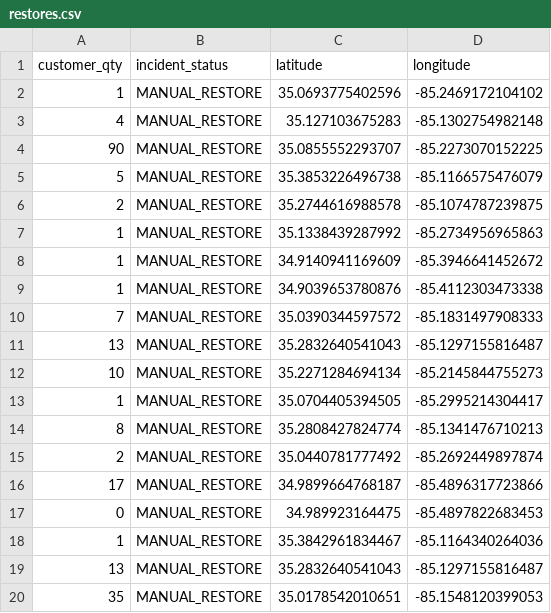
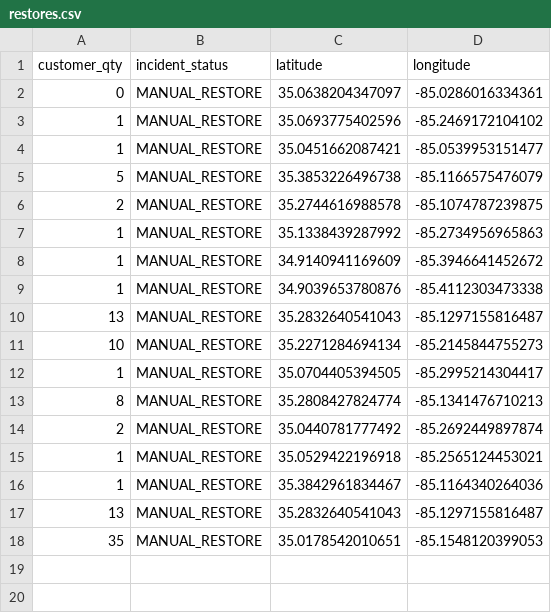
Before and after one commit to officeofperformancemanagement/public-epb-data, a CSV file: restores.csv, drawn as a sheet; removed rows and columns are numbered as before the commit, all else as after; the diff names each change by its address in the sheet, - before the commit and + after, or states it on an @@ line.

```diff
--- a/restores.csv
+++ b/restores.csv
+row 2: 0 | MANUAL_RESTORE | 35.0638204347097 | -85.0286016334361
-row 3: 4 | MANUAL_RESTORE | 35.127103675283 | -85.1302754982148
-row 4: 90 | MANUAL_RESTORE | 35.0855552293707 | -85.2273070152225
+row 4: 1 | MANUAL_RESTORE | 35.0451662087421 | -85.0539953151477
-row 10: 7 | MANUAL_RESTORE | 35.0390344597572 | -85.1831497908333
-row 16: 17 | MANUAL_RESTORE | 34.9899664768187 | -85.4896317723866
-row 17: 0 | MANUAL_RESTORE | 34.989923164475 | -85.4897822683453
+row 15: 1 | MANUAL_RESTORE | 35.0529422196918 | -85.2565124453021
```
Also changed, not shown: 3 other files.
